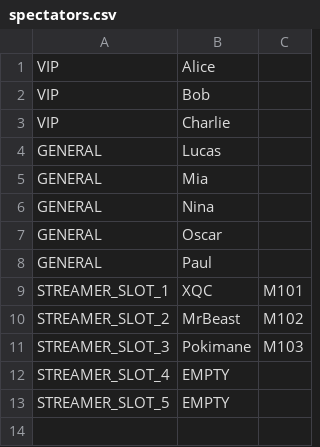
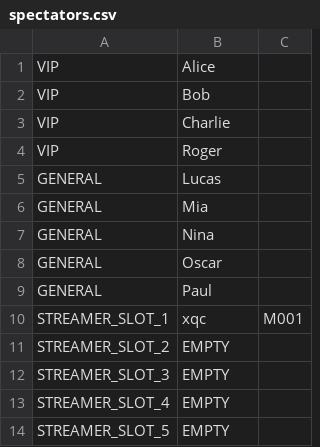
Before and after one commit to tanshurou/DSA-P2, a CSV file: data/spectators.csv, drawn as a sheet.

```diff
--- a/data/spectators.csv
+++ b/data/spectators.csv
@@ -3,2 +3,3 @@ VIP,Bob
 VIP,Charlie
+VIP,Roger
 GENERAL,Lucas
@@ -8,5 +9,5 @@ GENERAL,Oscar
 GENERAL,Paul
-STREAMER_SLOT_1,XQC,M101
-STREAMER_SLOT_2,MrBeast,M102
-STREAMER_SLOT_3,Pokimane,M103
+STREAMER_SLOT_1,xqc,M001
+STREAMER_SLOT_2,EMPTY,
+STREAMER_SLOT_3,EMPTY,
 STREAMER_SLOT_4,EMPTY,
```
Also changed, not shown: 4 other files.
